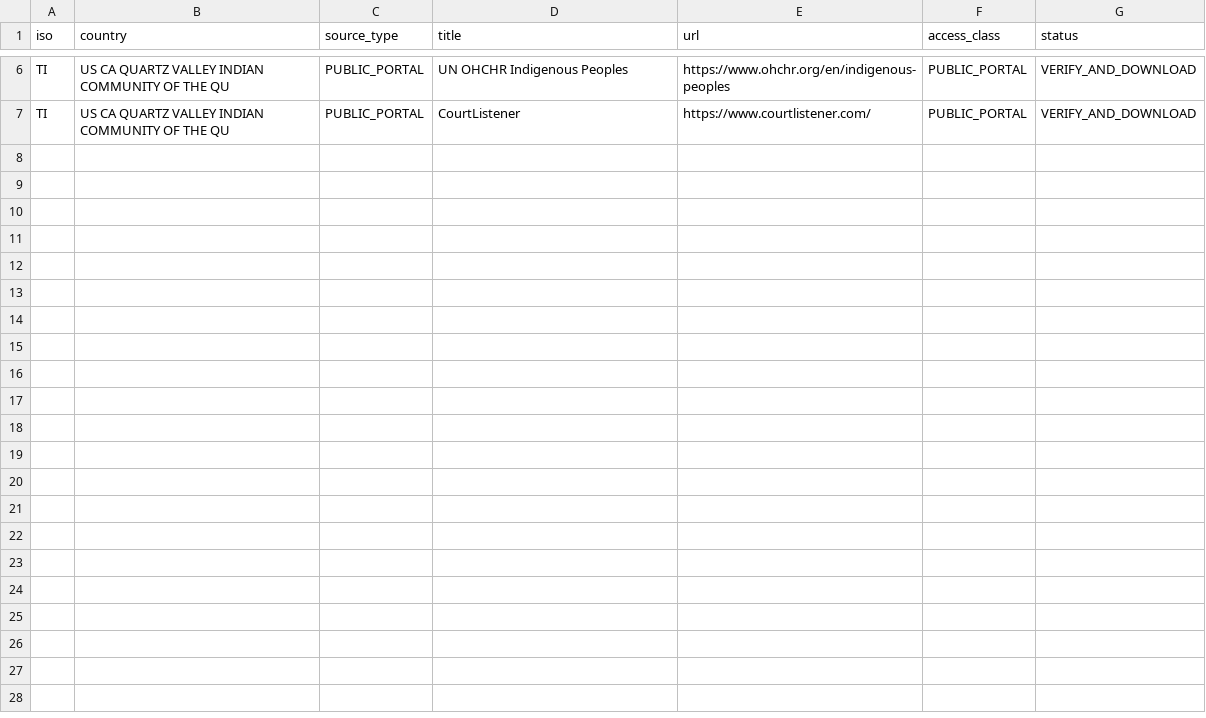
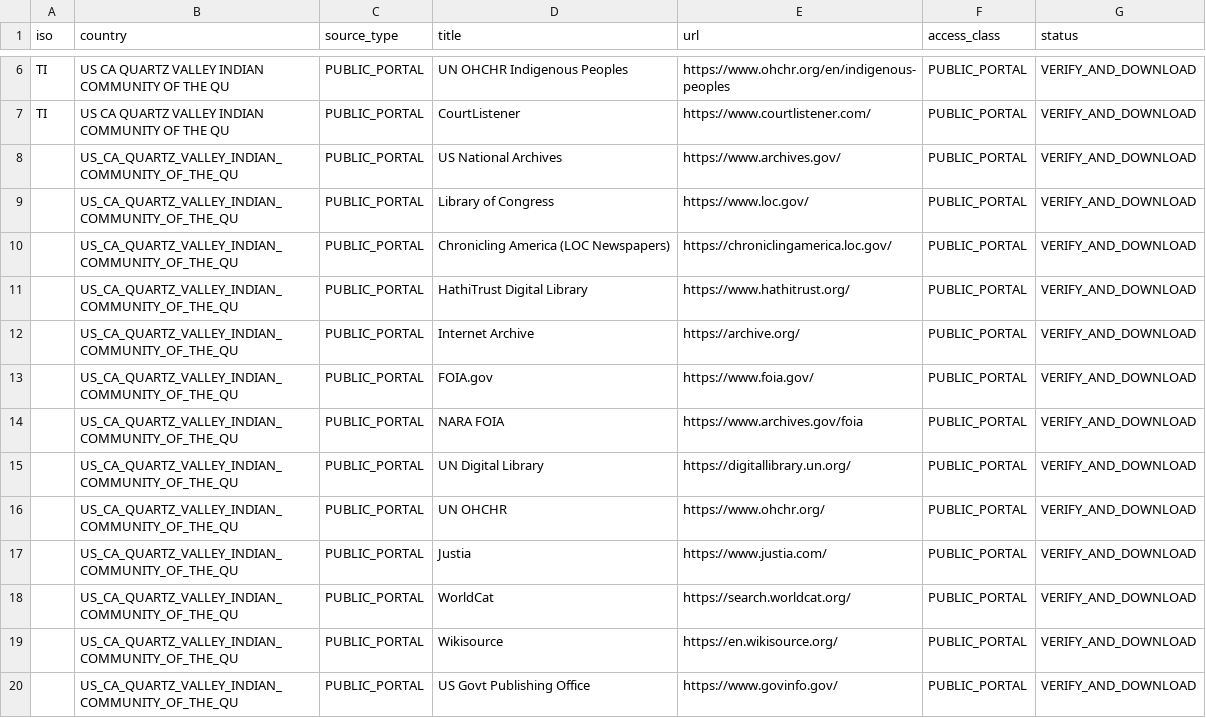
Before and after one commit to GlobalRestitutionAlliance/turtle-island-us-ca-quartz-valley-indian-community-of-the-qu-master-litigation, a CSV file: 03_Evidentiary_Exhibits/PRIMARY_PUBLIC_SOURCES.csv, drawn as a sheet; only a part is shown, gaps mark what is left out; the diff names each change by its address in the sheet, - before the commit and + after, or states it on an @@ line.

Commit message:
Expand primary public source registries (Batch 2)

```diff
--- a/03_Evidentiary_Exhibits/PRIMARY_PUBLIC_SOURCES.csv
+++ b/03_Evidentiary_Exhibits/PRIMARY_PUBLIC_SOURCES.csv
+row 8:  | US_CA_QUARTZ_VALLEY_INDIAN_COMMUNITY_OF_THE_QU | PUBLIC_PORTAL | US National Archives | https://www.archives.gov/ | PUBLIC_PORTAL | VERIFY_AND_DOWNLOAD
+row 9:  | US_CA_QUARTZ_VALLEY_INDIAN_COMMUNITY_OF_THE_QU | PUBLIC_PORTAL | Library of Congress | https://www.loc.gov/ | PUBLIC_PORTAL | VERIFY_AND_DOWNLOAD
+row 10:  | US_CA_QUARTZ_VALLEY_INDIAN_COMMUNITY_OF_THE_QU | PUBLIC_PORTAL | Chronicling America (LOC Newspapers) | https://chroniclingamerica.loc.gov/ | PUBLIC_PORTAL | VERIFY_AND_DOWNLOAD
+row 11:  | US_CA_QUARTZ_VALLEY_INDIAN_COMMUNITY_OF_THE_QU | PUBLIC_PORTAL | HathiTrust Digital Library | https://www.hathitrust.org/ | PUBLIC_PORTAL | VERIFY_AND_DOWNLOAD
+row 12:  | US_CA_QUARTZ_VALLEY_INDIAN_COMMUNITY_OF_THE_QU | PUBLIC_PORTAL | Internet Archive | https://archive.org/ | PUBLIC_PORTAL | VERIFY_AND_DOWNLOAD
+row 13:  | US_CA_QUARTZ_VALLEY_INDIAN_COMMUNITY_OF_THE_QU | PUBLIC_PORTAL | FOIA.gov | https://www.foia.gov/ | PUBLIC_PORTAL | VERIFY_AND_DOWNLOAD
+row 14:  | US_CA_QUARTZ_VALLEY_INDIAN_COMMUNITY_OF_THE_QU | PUBLIC_PORTAL | NARA FOIA | https://www.archives.gov/foia | PUBLIC_PORTAL | VERIFY_AND_DOWNLOAD
+row 15:  | US_CA_QUARTZ_VALLEY_INDIAN_COMMUNITY_OF_THE_QU | PUBLIC_PORTAL | UN Digital Library | https://digitallibrary.un.org/ | PUBLIC_PORTAL | VERIFY_AND_DOWNLOAD
+row 16:  | US_CA_QUARTZ_VALLEY_INDIAN_COMMUNITY_OF_THE_QU | PUBLIC_PORTAL | UN OHCHR | https://www.ohchr.org/ | PUBLIC_PORTAL | VERIFY_AND_DOWNLOAD
+row 17:  | US_CA_QUARTZ_VALLEY_INDIAN_COMMUNITY_OF_THE_QU | PUBLIC_PORTAL | Justia | https://www.justia.com/ | PUBLIC_PORTAL | VERIFY_AND_DOWNLOAD
+row 18:  | US_CA_QUARTZ_VALLEY_INDIAN_COMMUNITY_OF_THE_QU | PUBLIC_PORTAL | WorldCat | https://search.worldcat.org/ | PUBLIC_PORTAL | VERIFY_AND_DOWNLOAD
+row 19:  | US_CA_QUARTZ_VALLEY_INDIAN_COMMUNITY_OF_THE_QU | PUBLIC_PORTAL | Wikisource | https://en.wikisource.org/ | PUBLIC_PORTAL | VERIFY_AND_DOWNLOAD
+row 20:  | US_CA_QUARTZ_VALLEY_INDIAN_COMMUNITY_OF_THE_QU | PUBLIC_PORTAL | US Govt Publishing Office | https://www.govinfo.gov/ | PUBLIC_PORTAL | VERIFY_AND_DOWNLOAD
```
Also changed, not shown: 2 other files.
